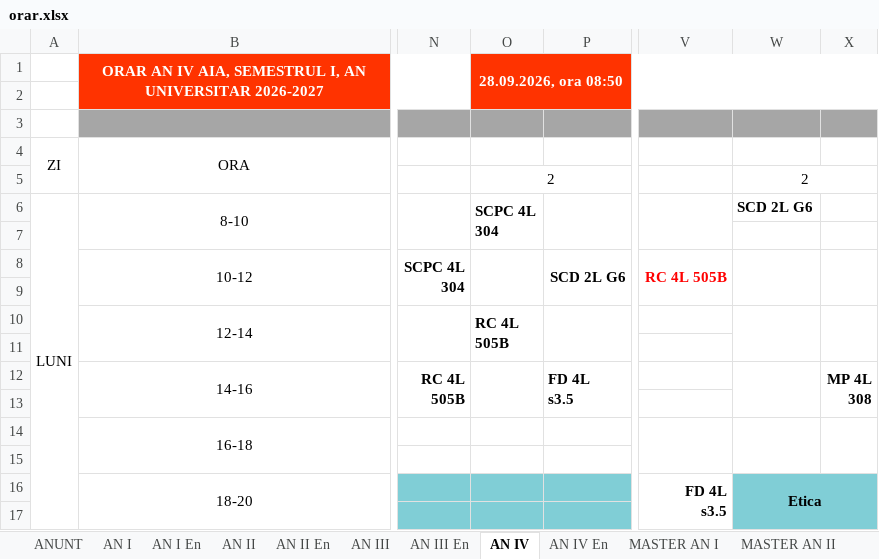
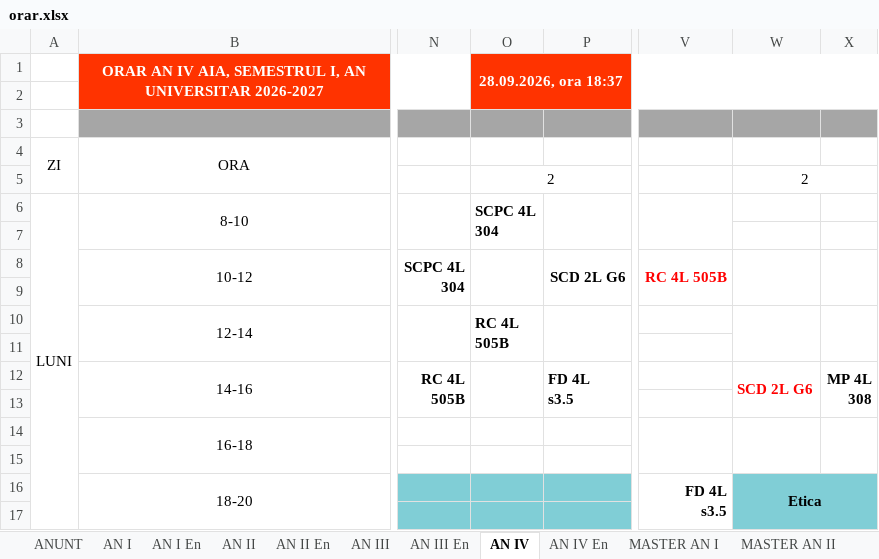
Before and after one commit to Fane-dinte/Orar-UTCN, an Excel workbook: input/orar.xlsx, sheet AN IV, drawn as a sheet; only a part is shown, gaps mark what is left out; values as stored, in another font and other column widths than the file's, no borders; the diff names each change by its address in the sheet, - before the commit and + after, or states it on an @@ line.

```diff
--- a/input/orar.xlsx (sheet AN IV)
+++ b/input/orar.xlsx (sheet AN IV)
-O1: 28.09.2026, ora 08:50
+O1: 28.09.2026, ora 18:37
-W6: SCD 2L G6
+W6: (empty)
-W12: (empty)
+W12: SCD 2L G6
```
Also changed, not shown: sheet AN II En, sheet ANUNT, sheet AN III En, sheet AN III, sheet AN I En, sheet MASTER AN II, 2 more sheets, other sheet tabs, 1 other file.
